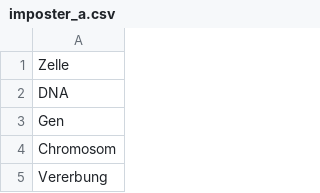
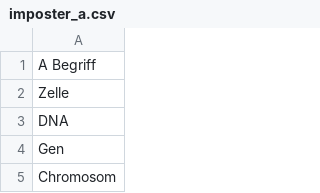
Before and after one commit to samueltobler/samueltobler.github.io, a CSV file: biologie/imposter/data/imposter_a.csv, drawn as a sheet; only a part is shown; the shorter side is filled out with more unchanged rows.

Commit message:
Add header rows to imposter_a.csv and imposter_b.csv
Added descriptive header rows to both CSV files to clarify the meaning of the columns.

```diff
--- a/biologie/imposter/data/imposter_a.csv
+++ b/biologie/imposter/data/imposter_a.csv
@@ -1 +1,2 @@
+A Begriff
 Zelle
```
Also changed, not shown: biologie/imposter/data/imposter_b.csv.
